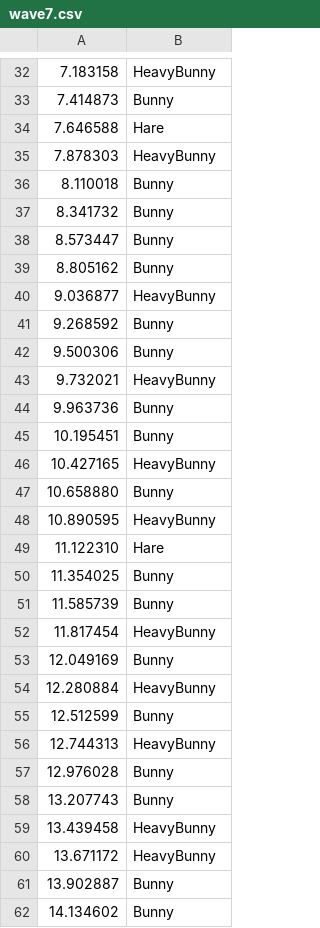
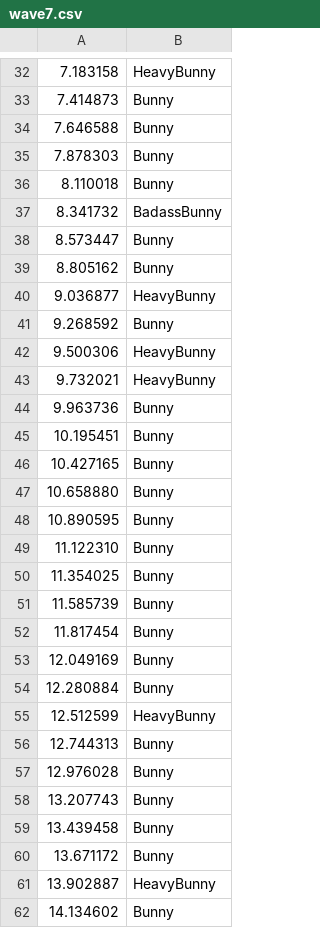
Before and after one commit to bunny-defense/bunny_defense, a CSV file: src/main/resources/waves/wave7.csv, drawn as a sheet; only a part is shown, gaps mark what is left out; the diff covers the shown part only.

```diff
--- a/src/main/resources/waves/wave7.csv
+++ b/src/main/resources/waves/wave7.csv
@@ -33,6 +33,6 @@
 7.414873, Bunny
-7.646588, Hare
-7.878303, HeavyBunny
+7.646588, Bunny
+7.878303, Bunny
 8.110018, Bunny
-8.341732, Bunny
+8.341732, BadassBunny
 8.573447, Bunny
@@ -41,3 +41,3 @@
 9.268592, Bunny
-9.500306, Bunny
+9.500306, HeavyBunny
 9.732021, HeavyBunny
@@ -45,18 +45,18 @@
 10.195451, Bunny
-10.427165, HeavyBunny
+10.427165, Bunny
 10.658880, Bunny
-10.890595, HeavyBunny
-11.122310, Hare
+10.890595, Bunny
+11.122310, Bunny
 11.354025, Bunny
 11.585739, Bunny
-11.817454, HeavyBunny
+11.817454, Bunny
 12.049169, Bunny
-12.280884, HeavyBunny
-12.512599, Bunny
-12.744313, HeavyBunny
+12.280884, Bunny
+12.512599, HeavyBunny
+12.744313, Bunny
 12.976028, Bunny
 13.207743, Bunny
-13.439458, HeavyBunny
-13.671172, HeavyBunny
-13.902887, Bunny
+13.439458, Bunny
+13.671172, Bunny
+13.902887, HeavyBunny
 14.134602, Bunny
```
Also changed, not shown: 34 added rows and 115 edited cells elsewhere in this file, src/main/resources/waves/wave17.csv, src/main/resources/waves/wave20.csv, 50 other files.
